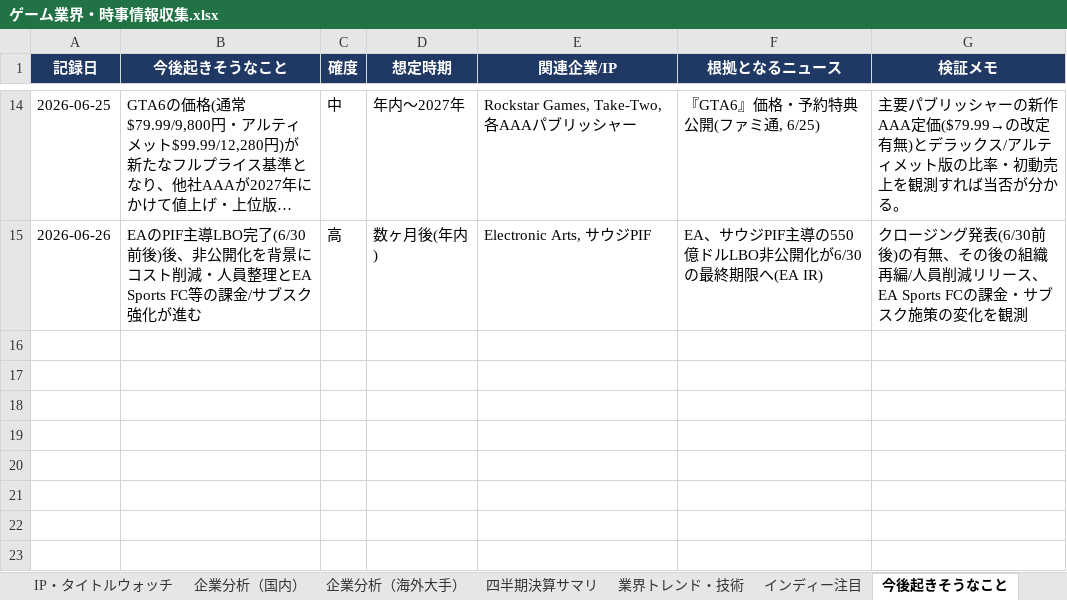
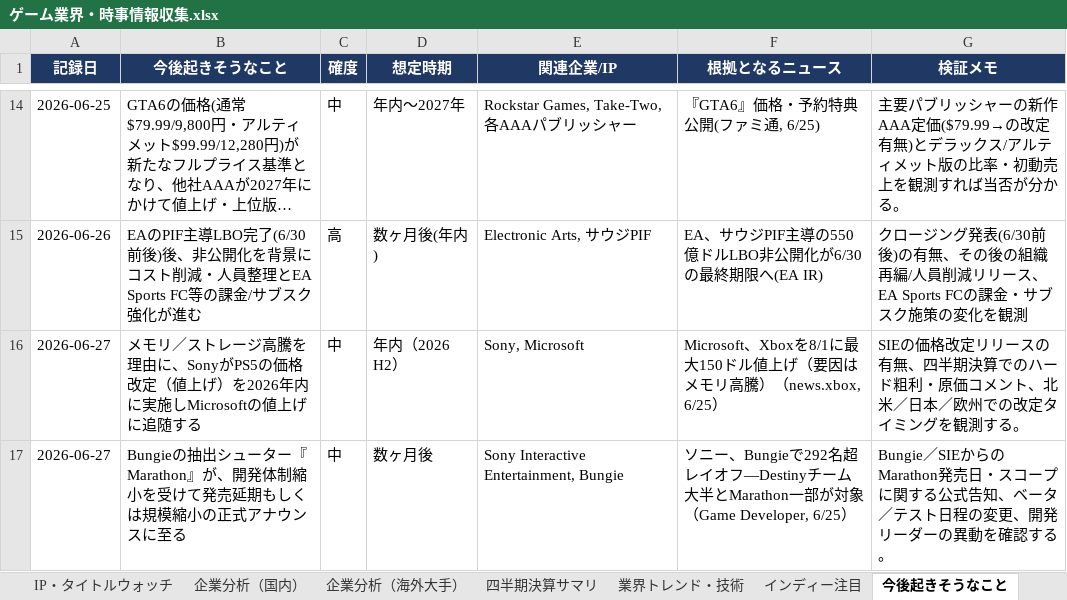
Before and after one commit to norimichitakesue2/game-industry-tracker, an Excel workbook: master/ゲーム業界・時事情報収集.xlsx, sheet 今後起きそうなこと, drawn as a sheet; only a part is shown, gaps mark what is left out; long unchanged cells end in …; values as stored, in another font and other column widths than the file's, no borders; the diff names each change by its address in the sheet, - before the commit and + after, or states it on an @@ line.

```diff
--- a/master/ゲーム業界・時事情報収集.xlsx (sheet 今後起きそうなこと)
+++ b/master/ゲーム業界・時事情報収集.xlsx (sheet 今後起きそうなこと)
+row 16: 2026-06-27 | メモリ／ストレージ高騰を理由に、SonyがPS5の価格改定（値上げ）を2026年内に実施しMicrosoftの値上げに追随する | 中 | 年内（2026 H2） | Sony, Microsoft | Microsoft、Xboxを8/1に最大150ドル値上げ（要因はメモリ高騰）（news.xbox, 6/25） | SIEの価格改定リリースの有無、四半期決算でのハード粗利・原価コメント、北米／日本／欧州での改定タイミングを観測する。
+row 17: 2026-06-27 | Bungieの抽出シューター『Marathon』が、開発体制縮小を受けて発売延期もしくは規模縮小の正式アナウンスに至る | 中 | 数ヶ月後 | Sony Interactive Entertainment, Bungie | ソニー、Bungieで292名超レイオフ―Destinyチーム大半とMarathon一部が対象（Game Developer, 6/25） | Bungie／SIEからのMarathon発売日・スコープに関する公式告知、ベータ／テスト日程の変更、開発リーダーの異動を確認する。
```
Also changed, not shown: sheet 日次ニュース, sheet イベントカレンダー, sheet 横断的問い, 30 other files.
